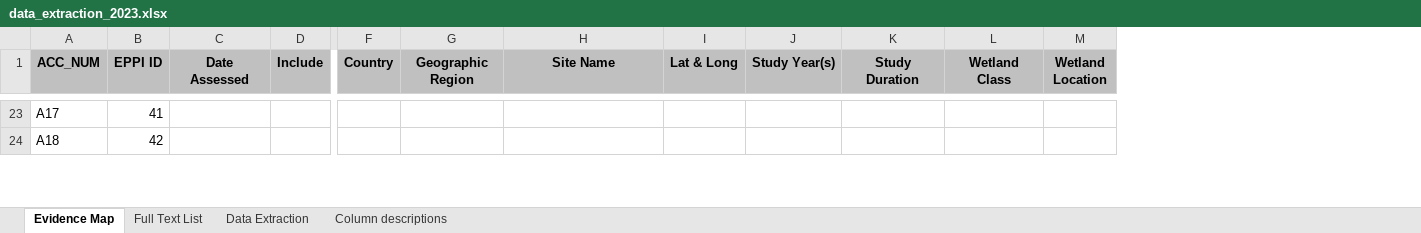
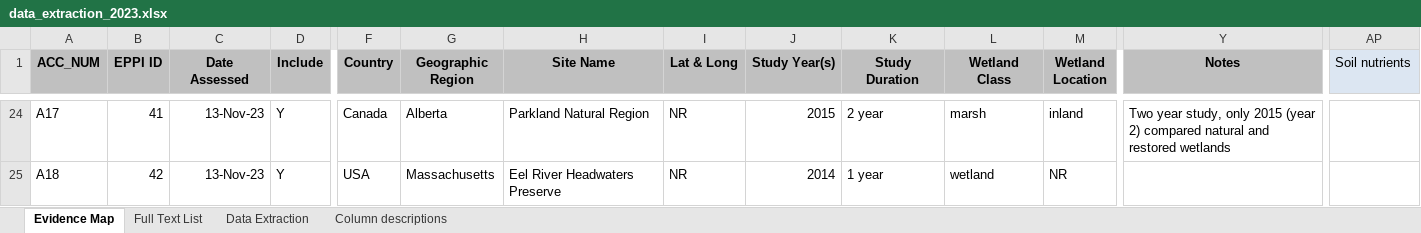
Before and after one commit to cdrobich/restoration_review, an Excel workbook: data/data_extraction_2023.xlsx, sheet Evidence Map, drawn as a sheet; only a part is shown, gaps mark what is left out; values as stored, in another font and other column widths than the file's, no borders; addresses are those after the commit; the diff covers the shown part only; the diff names each change by its address in the sheet, - before the commit and + after, or states it on an @@ line.

```diff
--- a/data/data_extraction_2023.xlsx (sheet Evidence Map)
+++ b/data/data_extraction_2023.xlsx (sheet Evidence Map)
+column Y (Notes), row 24: Two year study, only 2015 (year 2) compared natural and restored wetlands
+column AP (Soil nutrients), empty
-C24:C25 (Date Assessed): (empty)
+C24:C25 (Date Assessed): 13-Nov-23
-D24:D25 (Include): (empty)
+D24:D25 (Include): Y
-F24 (Country): (empty)
+F24 (Country): Canada
-G24 (Geographic Region): (empty)
+G24 (Geographic Region): Alberta
-H24 (Site Name): (empty)
+H24 (Site Name): Parkland Natural Region
-I24:I25 (Lat & Long): (empty)
+I24:I25 (Lat & Long): NR
-J24 (Study Year(s)): (empty)
+J24 (Study Year(s)): 2015
-K24 (Study Duration): (empty)
+K24 (Study Duration): 2 year
-L24 (Wetland Class): (empty)
+L24 (Wetland Class): marsh
-M24 (Wetland Location): (empty)
+M24 (Wetland Location): inland
-F25 (Country): (empty)
+F25 (Country): USA
-G25 (Geographic Region): (empty)
+G25 (Geographic Region): Massachusetts
-H25 (Site Name): (empty)
+H25 (Site Name): Eel River Headwaters Preserve
-J25 (Study Year(s)): (empty)
+J25 (Study Year(s)): 2014
-K25 (Study Duration): (empty)
+K25 (Study Duration): 1 year
-L25 (Wetland Class): (empty)
+L25 (Wetland Class): wetland
-M25 (Wetland Location): (empty)
+M25 (Wetland Location): NR
```
Also changed, not shown: 1 added row and 103 edited cells elsewhere in this sheet.
